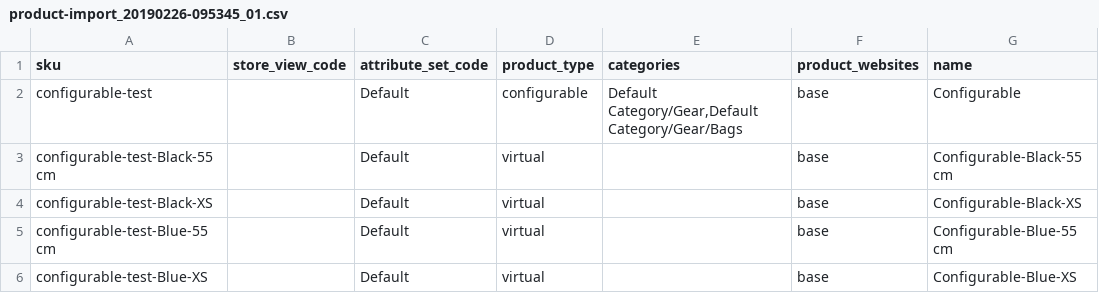
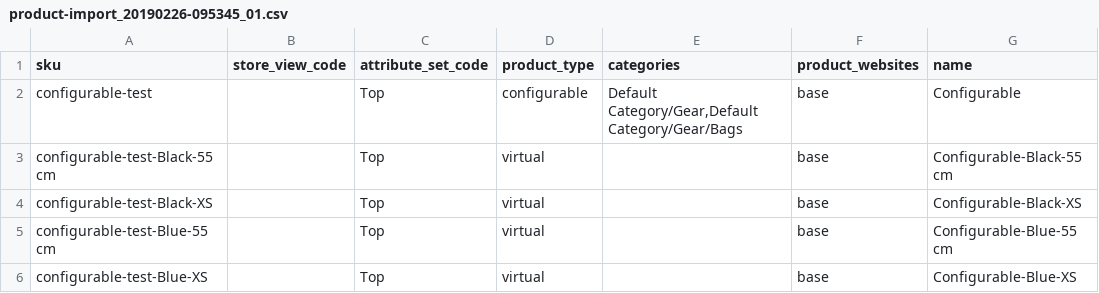
Before and after one commit to techdivision/import-sample-data, a CSV file: generic/data/products/configurable/product-import_20190226-095345_01.csv, drawn as a sheet; only a part is shown; the diff names each change by its address in the sheet, - before the commit and + after, or states it on an @@ line.

```diff
--- a/generic/data/products/configurable/product-import_20190226-095345_01.csv
+++ b/generic/data/products/configurable/product-import_20190226-095345_01.csv
-C2:C6 (attribute_set_code): Default
+C2:C6 (attribute_set_code): Top
```
Also changed, not shown: 2 other files.
